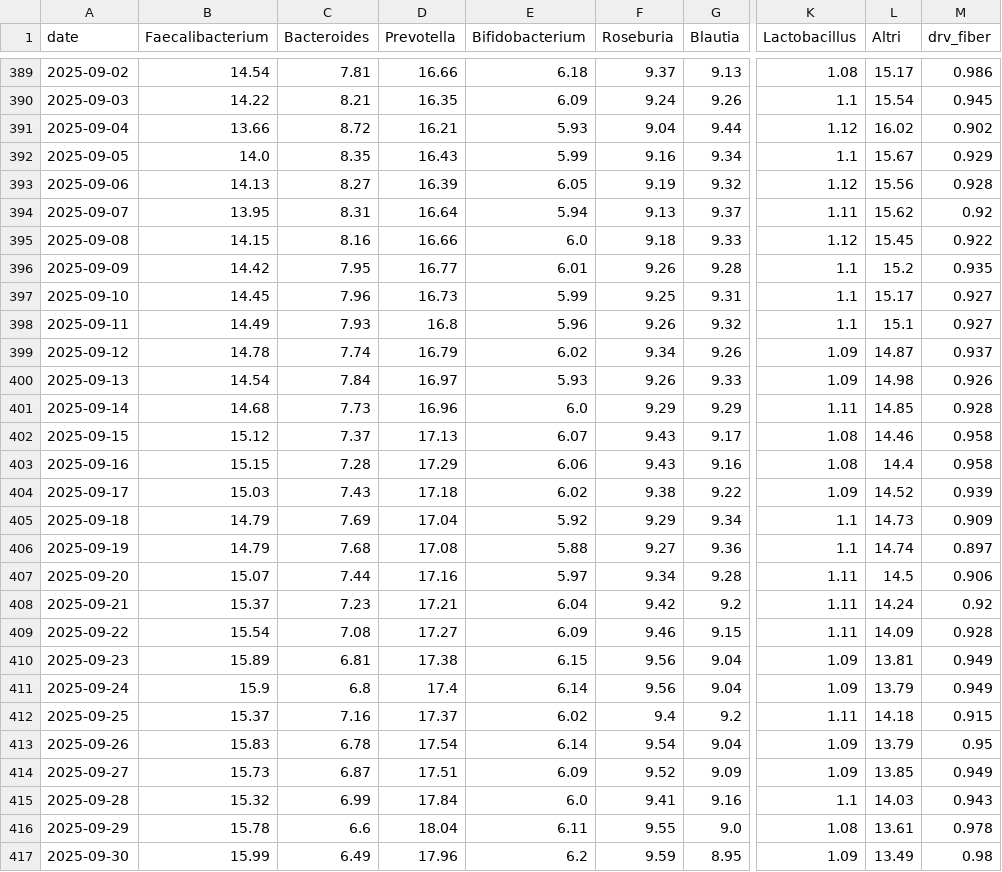
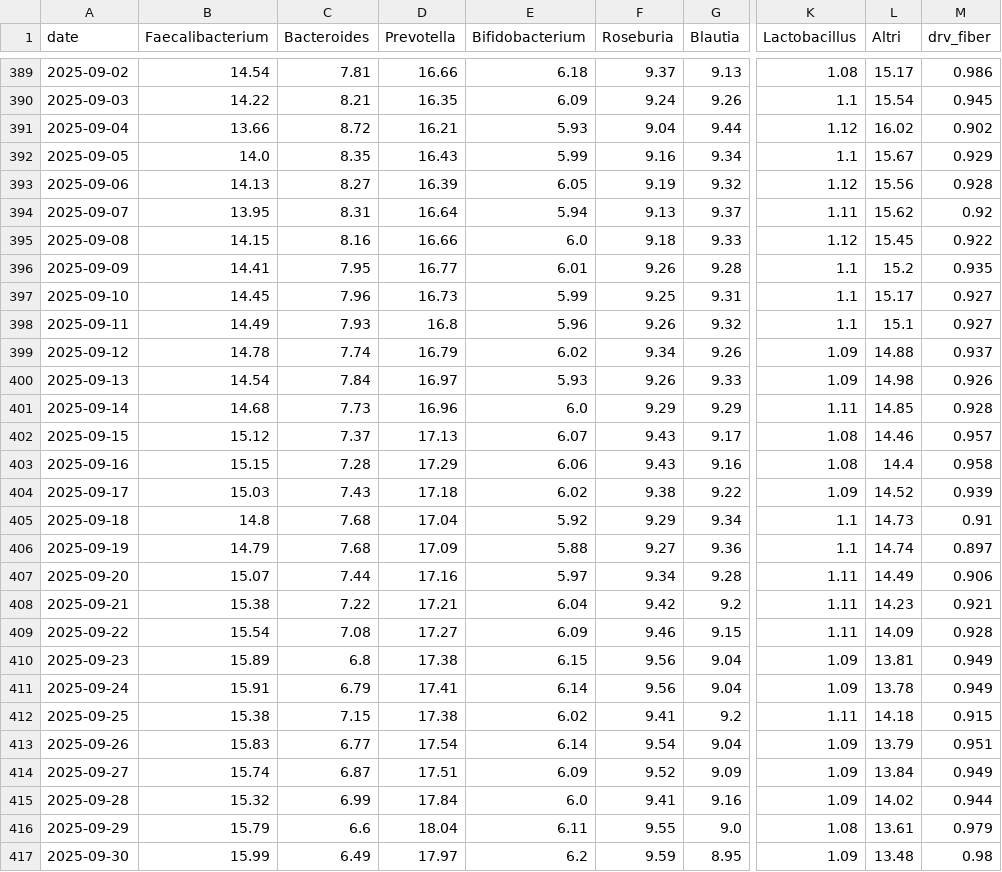
Before and after one commit to micmer-git/micmer-git.github.io, a CSV file: vita/cibo/data/microbiome.csv, drawn as a sheet; only a part is shown, gaps mark what is left out; the diff covers the shown part only; the diff names each change by its address in the sheet, - before the commit and + after, or states it on an @@ line.

```diff
--- a/vita/cibo/data/microbiome.csv
+++ b/vita/cibo/data/microbiome.csv
-B396 (Faecalibacterium): 14.42
+B396 (Faecalibacterium): 14.41
-L399 (Altri): 14.87
+L399 (Altri): 14.88
-M402 (drv_fiber): 0.958
+M402 (drv_fiber): 0.957
-B405 (Faecalibacterium): 14.79
+B405 (Faecalibacterium): 14.8
-C405 (Bacteroides): 7.69
+C405 (Bacteroides): 7.68
-M405 (drv_fiber): 0.909
+M405 (drv_fiber): 0.91
-D406 (Prevotella): 17.08
+D406 (Prevotella): 17.09
-L407 (Altri): 14.5
+L407 (Altri): 14.49
-B408 (Faecalibacterium): 15.37
+B408 (Faecalibacterium): 15.38
-C408 (Bacteroides): 7.23
+C408 (Bacteroides): 7.22
-L408 (Altri): 14.24
+L408 (Altri): 14.23
-M408 (drv_fiber): 0.92
+M408 (drv_fiber): 0.921
-C410 (Bacteroides): 6.81
+C410 (Bacteroides): 6.8
-B411 (Faecalibacterium): 15.9
+B411 (Faecalibacterium): 15.91
-C411 (Bacteroides): 6.8
+C411 (Bacteroides): 6.79
-D411 (Prevotella): 17.4
+D411 (Prevotella): 17.41
-L411 (Altri): 13.79
+L411 (Altri): 13.78
-B412 (Faecalibacterium): 15.37
+B412 (Faecalibacterium): 15.38
-C412 (Bacteroides): 7.16
+C412 (Bacteroides): 7.15
-D412 (Prevotella): 17.37
+D412 (Prevotella): 17.38
-F412 (Roseburia): 9.4
+F412 (Roseburia): 9.41
-C413 (Bacteroides): 6.78
+C413 (Bacteroides): 6.77
-M413 (drv_fiber): 0.95
+M413 (drv_fiber): 0.951
-B414 (Faecalibacterium): 15.73
+B414 (Faecalibacterium): 15.74
-L414 (Altri): 13.85
+L414 (Altri): 13.84
-K415 (Lactobacillus): 1.1
+K415 (Lactobacillus): 1.09
-L415 (Altri): 14.03
+L415 (Altri): 14.02
-M415 (drv_fiber): 0.943
+M415 (drv_fiber): 0.944
-B416 (Faecalibacterium): 15.78
+B416 (Faecalibacterium): 15.79
-M416 (drv_fiber): 0.978
+M416 (drv_fiber): 0.979
-D417 (Prevotella): 17.96
+D417 (Prevotella): 17.97
-L417 (Altri): 13.49
+L417 (Altri): 13.48
```
Also changed, not shown: 71 edited cells elsewhere in this file, tools/food/data/foods.csv, vita/cibo/data/flora_foods.csv, 7 other files.
